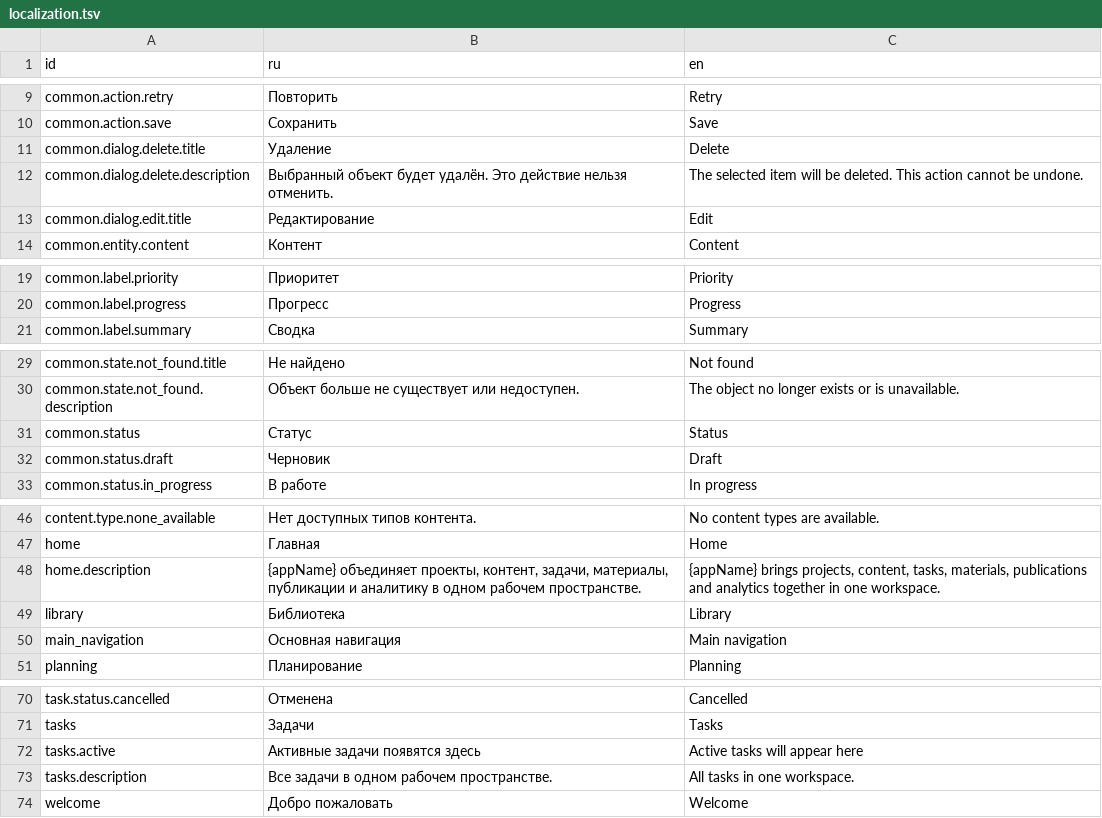
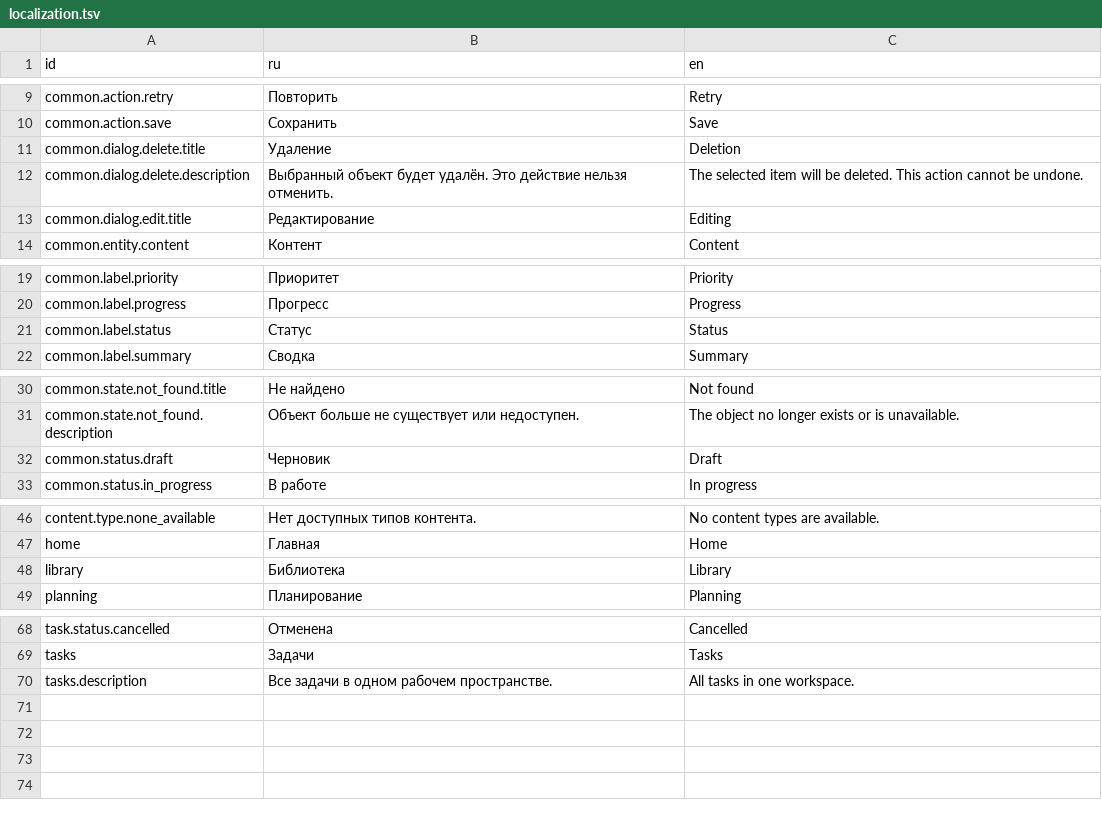
Before and after one commit to Goldrose2008/CreatorOS, a TSV file: resources/localization/localization.tsv, drawn as a sheet; only a part is shown, gaps mark what is left out; the diff covers the shown part only.

Commit message:
edit localization_5

```diff
--- a/resources/localization/localization.tsv
+++ b/resources/localization/localization.tsv
@@ -10,5 +10,5 @@ common.action.retry	Повторить	Retry
 common.action.save	Сохранить	Save
-common.dialog.delete.title	Удаление	Delete
+common.dialog.delete.title	Удаление	Deletion
 common.dialog.delete.description	Выбранный объект будет удалён. Это действие нельзя отменить.	The selected item will be deleted. This action cannot be undone.
-common.dialog.edit.title	Редактирование	Edit
+common.dialog.edit.title	Редактирование	Editing
 common.entity.content	Контент	Content
@@ -20,2 +20,3 @@ common.label.priority	Приоритет	Priority
 common.label.progress	Прогресс	Progress
+common.label.status	Статус	Status
 common.label.summary	Сводка	Summary
@@ -30,3 +31,2 @@ common.state.not_found.title	Не найдено	Not found
 common.state.not_found.description	Объект больше не существует или недоступен.	The object no longer exists or is unavailable.
-common.status	Статус	Status
 common.status.draft	Черновик	Draft
@@ -47,5 +47,3 @@ content.type.none_available	Нет доступных типов контент
 home	Главная	Home
-home.description	{appName} объединяет проекты, контент, задачи, материалы, публикации и аналитику в одном рабочем пространстве.	{appName} brings projects, content, tasks, materials, publications and analytics together in one workspace.
 library	Библиотека	Library
-main_navigation	Основная навигация	Main navigation
 planning	Планирование	Planning
@@ -71,4 +69,2 @@ task.status.cancelled	Отменена	Cancelled
 tasks	Задачи	Tasks
-tasks.active	Активные задачи появятся здесь	Active tasks will appear here
 tasks.description	Все задачи в одном рабочем пространстве.	All tasks in one workspace.
-welcome	Добро пожаловать	Welcome
```
Also changed, not shown: 1 edited cell elsewhere in this file, 3 other files.
